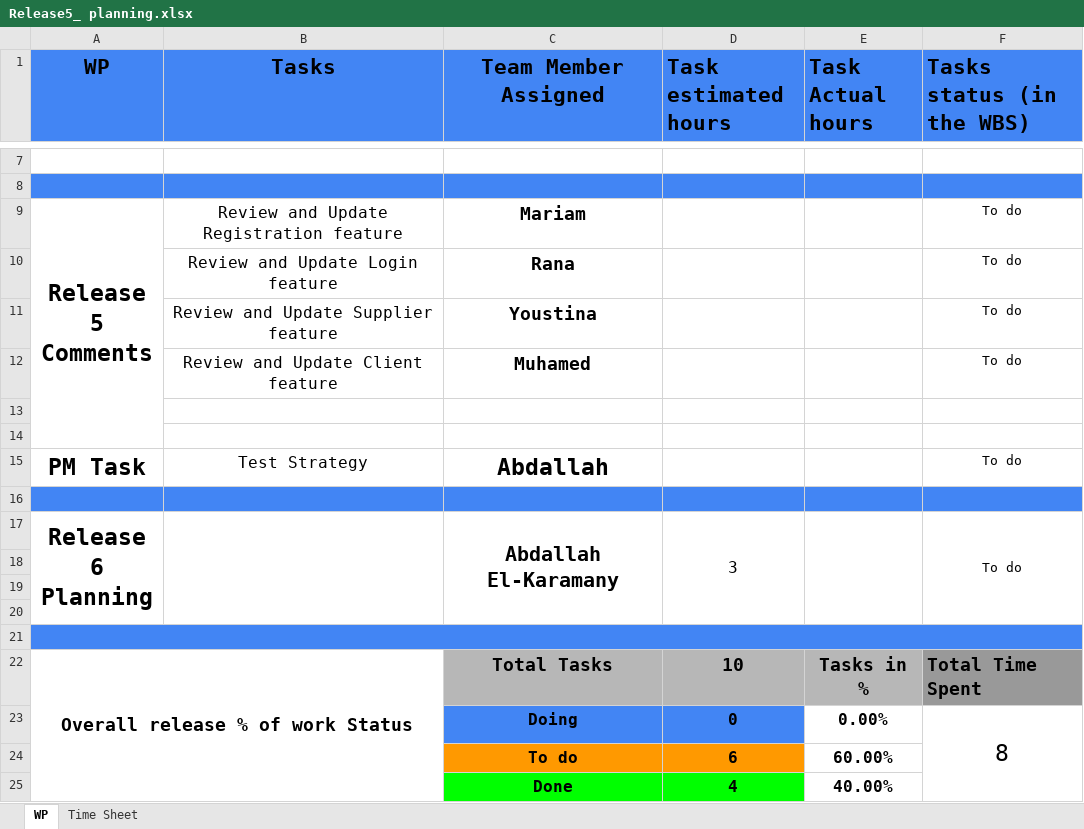
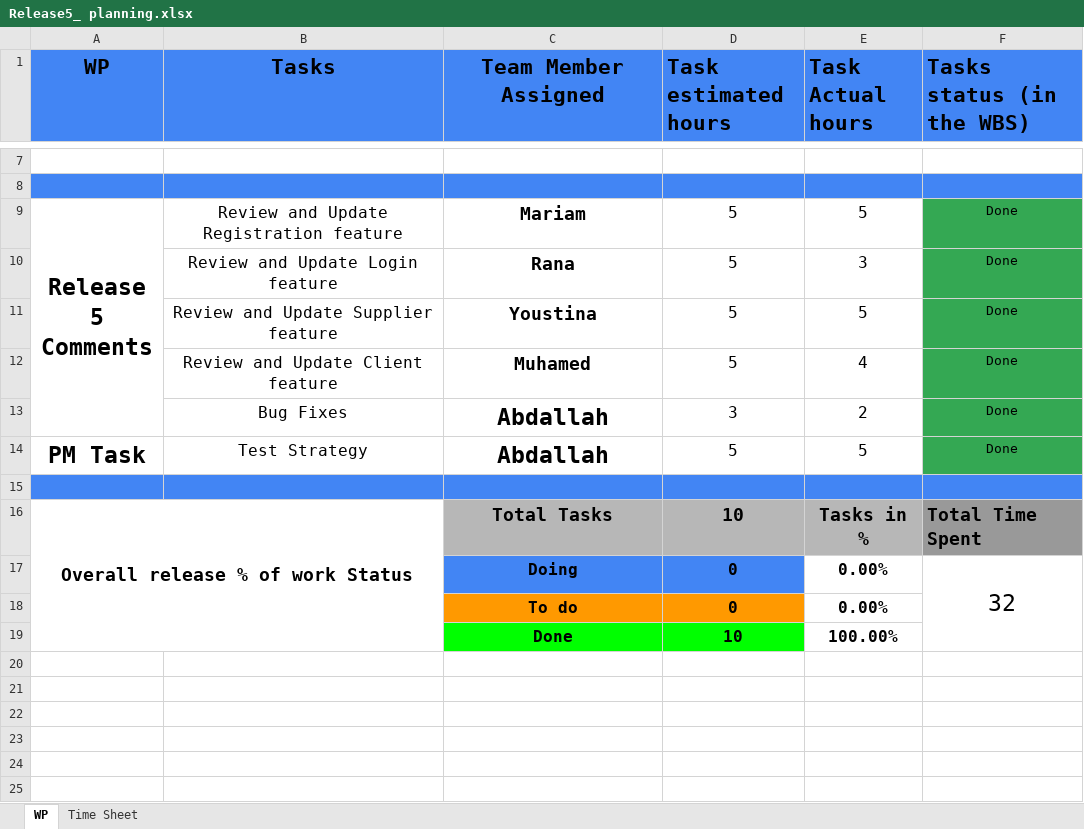
Before and after one commit to abdallahEl-Karamany/Online-Mobile-Store-WebSite, an Excel workbook: Release Planning/Release5_ planning.xlsx, sheet WP, drawn as a sheet; only a part is shown, gaps mark what is left out; values as stored, in another font and other column widths than the file's, no borders; removed rows and columns are numbered as before the commit, all else as after; ↵ is a line break in a cell; the diff names each change by its address in the sheet, - before the commit and + after, or states it on an @@ line.

Commit message:
Doc: Added actual hours

```diff
--- a/Release Planning/Release5_ planning.xlsx (sheet WP)
+++ b/Release Planning/Release5_ planning.xlsx (sheet WP)
-D9 (Task estimated hours): (empty)
+D9 (Task estimated hours): 5
-E9 (Task Actual hours): (empty)
+E9 (Task Actual hours): 5
-F9 (Tasks status (in the WBS)): To do
+F9 (Tasks status (in the WBS)): Done
-F9 fill: none
+F9 fill: #34A853
-row 10:  | Review and Update Login feature | Rana |  |  | To do
-row 11:  | Review and Update Supplier feature | Youstina |  |  | To do
-row 12:  | Review and Update Client feature | Muhamed |  |  | To do
-row 10: (empty)
+row 10:  | Review and Update Login feature | Rana | 5 | 3 | Done
-F10:F11 fill: none
+F10:F11 fill: #34A853
-row 11: (empty)
+row 11:  | Review and Update Supplier feature | Youstina | 5 | 5 | Done
+row 12:  | Review and Update Client feature | Muhamed | 5 | 4 | Done
+row 13:  | Bug Fixes | Abdallah | 3 | 2 | Done
-D14 (Task estimated hours): (empty)
+D14 (Task estimated hours): 5
-E14 (Task Actual hours): (empty)
+E14 (Task Actual hours): 5
-F14 (Tasks status (in the WBS)): To do
+F14 (Tasks status (in the WBS)): Done
-F14 fill: none
+F14 fill: #34A853
-row 16: (empty)
-row 17: Release 6 ↵ Planning |  | Abdallah El-Karamany | 3 |  | To do
-row 18: (empty)
-row 19: (empty)
-row 20: (empty)
-A21:F21 merged
-B15:F15 fill: none
+B15:F15 fill: #4285F4
-F17 (Tasks status (in the WBS)): 8
+F17 (Tasks status (in the WBS)): 32
-row 24:  |  | To do | 6 | 60.00%
-row 25:  |  | Done | 4 | 40.00%
+row 18:  |  | To do | 0 | 0.00%
+row 19:  |  | Done | 10 | 100.00%
```
Also changed, not shown: sheet Time Sheet, formulas that keep their value.
